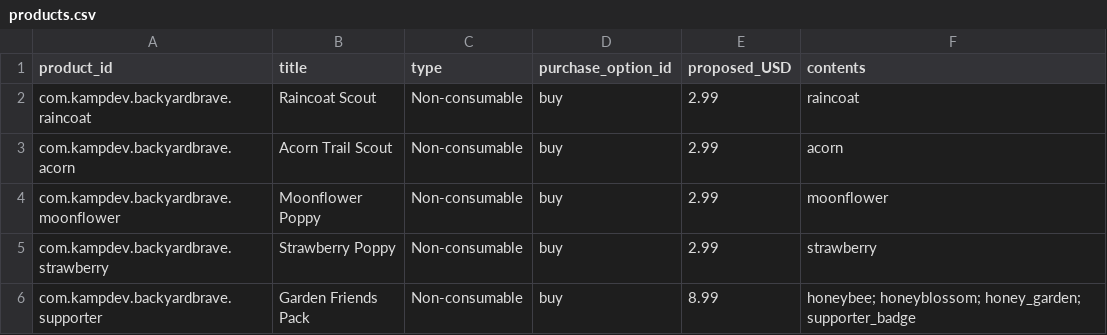
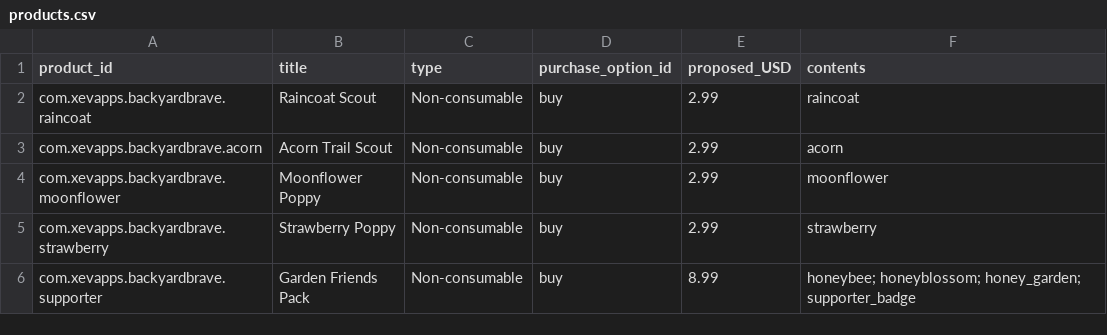
Before and after one commit to Kamp-Dev/backyard-brave, a CSV file: game/launch/products.csv, drawn as a sheet.

Commit message:
Use XEV Apps package and product identities for Google Play

```diff
--- a/game/launch/products.csv
+++ b/game/launch/products.csv
@@ -1,6 +1,6 @@
 product_id,title,type,purchase_option_id,proposed_USD,contents
-com.kampdev.backyardbrave.raincoat,Raincoat Scout,Non-consumable,buy,2.99,raincoat
-com.kampdev.backyardbrave.acorn,Acorn Trail Scout,Non-consumable,buy,2.99,acorn
-com.kampdev.backyardbrave.moonflower,Moonflower Poppy,Non-consumable,buy,2.99,moonflower
-com.kampdev.backyardbrave.strawberry,Strawberry Poppy,Non-consumable,buy,2.99,strawberry
-com.kampdev.backyardbrave.supporter,Garden Friends Pack,Non-consumable,buy,8.99,honeybee; honeyblossom; honey_garden; supporter_badge
+com.xevapps.backyardbrave.raincoat,Raincoat Scout,Non-consumable,buy,2.99,raincoat
+com.xevapps.backyardbrave.acorn,Acorn Trail Scout,Non-consumable,buy,2.99,acorn
+com.xevapps.backyardbrave.moonflower,Moonflower Poppy,Non-consumable,buy,2.99,moonflower
+com.xevapps.backyardbrave.strawberry,Strawberry Poppy,Non-consumable,buy,2.99,strawberry
+com.xevapps.backyardbrave.supporter,Garden Friends Pack,Non-consumable,buy,8.99,honeybee; honeyblossom; honey_garden; supporter_badge
```
Also changed, not shown: 13 other files.
